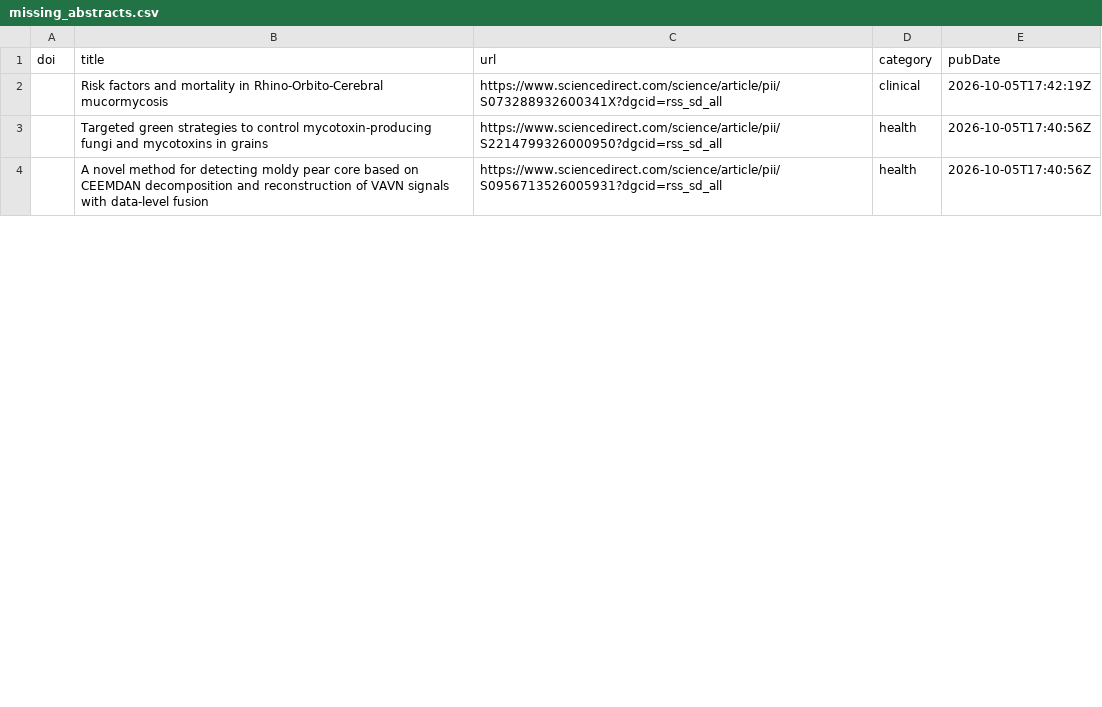
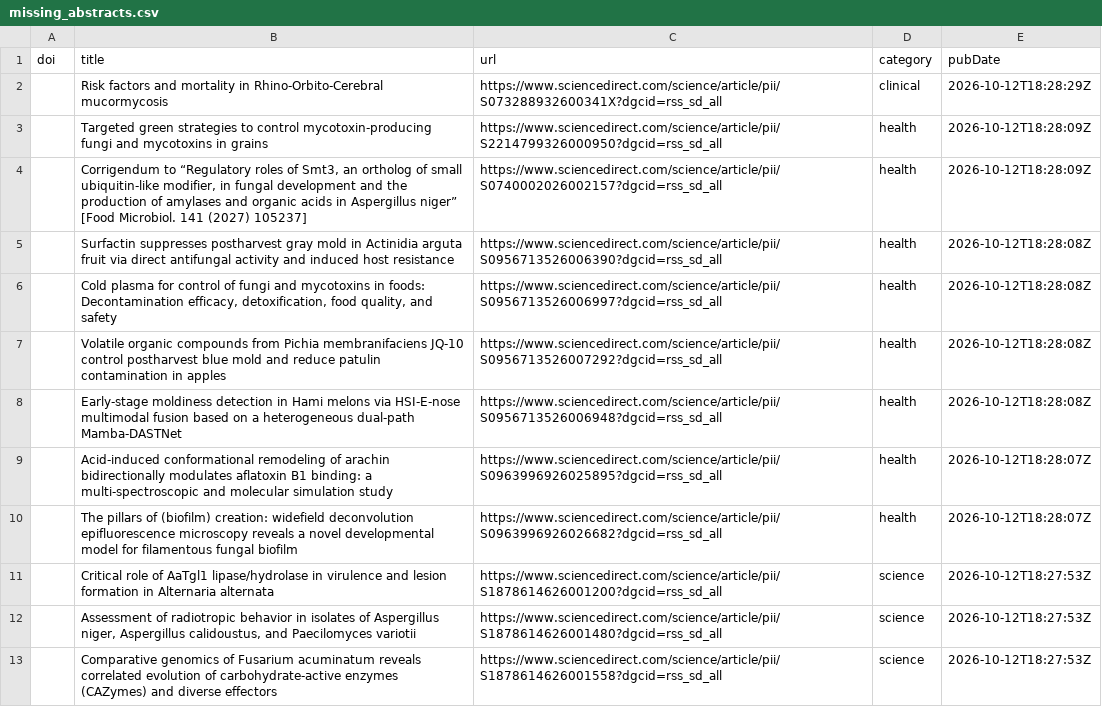
Before and after one commit to jamiejcross/planetmould, a CSV file: missing_abstracts.csv, drawn as a sheet; only a part is shown; the shorter side is filled out with more unchanged rows; the diff covers the shown part only.

```diff
--- a/missing_abstracts.csv
+++ b/missing_abstracts.csv
@@ -1,3 +1,13 @@
 doi,title,url,category,pubDate
-,Risk factors and mortality in Rhino-Orbito-Cerebral mucormycosis,https://www.sciencedirect.com/science/article/pii/S073288932600341X?dgcid=rss_sd_all,clinical,2026-10-05T17:42:19Z
-,Targeted green strategies to control mycotoxin-producing fungi and mycotoxins in grains,https://www.sciencedirect.com/science/article/pii/S2214799326000950?dgcid=rss_sd_all,health,2026-10-05T17:40:56Z
+,Risk factors and mortality in Rhino-Orbito-Cerebral mucormycosis,https://www.sciencedirect.com/science/article/pii/S073288932600341X?dgcid=rss_sd_all,clinical,2026-10-12T18:28:29Z
+,Targeted green strategies to control mycotoxin-producing fungi and mycotoxins in grains,https://www.sciencedirect.com/science/article/pii/S2214799326000950?dgcid=rss_sd_all,health,2026-10-12T18:28:09Z
+,"Corrigendum to “Regulatory roles of Smt3, an ortholog of small ubiquitin-like modifier, in fungal development and the production of amylases and organic acids in Aspergillus niger” [Food Microbiol. 141 (2027) 105237]",https://www.sciencedirect.com/science/article/pii/S0740002026002157?dgcid=rss_sd_all,health,2026-10-12T18:28:09Z
+,Surfactin suppresses postharvest gray mold in Actinidia arguta fruit via direct antifungal activity and induced host resistance,https://www.sciencedirect.com/science/article/pii/S0956713526006390?dgcid=rss_sd_all,health,2026-10-12T18:28:08Z
+,"Cold plasma for control of fungi and mycotoxins in foods: Decontamination efficacy, detoxification, food quality, and safety",https://www.sciencedirect.com/science/article/pii/S0956713526006997?dgcid=rss_sd_all,health,2026-10-12T18:28:08Z
+,Volatile organic compounds from Pichia membranifaciens JQ-10 control postharvest blue mold and reduce patulin contamination in apples,https://www.sciencedirect.com/science/article/pii/S0956713526007292?dgcid=rss_sd_all,health,2026-10-12T18:28:08Z
+,Early-stage moldiness detection in Hami melons via HSI-E-nose multimodal fusion based on a heterogeneous dual-path Mamba-DASTNet,https://www.sciencedirect.com/science/article/pii/S0956713526006948?dgcid=rss_sd_all,health,2026-10-12T18:28:08Z
+,Acid-induced conformational remodeling of arachin bidirectionally modulates aflatoxin B1 binding: a multi-spectroscopic and molecular simulation study,https://www.sciencedirect.com/science/article/pii/S0963996926025895?dgcid=rss_sd_all,health,2026-10-12T18:28:07Z
+,The pillars of (biofilm) creation: widefield deconvolution epifluorescence microscopy reveals a novel developmental model for filamentous fungal biofilm,https://www.sciencedirect.com/science/article/pii/S0963996926026682?dgcid=rss_sd_all,health,2026-10-12T18:28:07Z
+,Critical role of AaTgl1 lipase/hydrolase in virulence and lesion formation in Alternaria alternata,https://www.sciencedirect.com/science/article/pii/S1878614626001200?dgcid=rss_sd_all,science,2026-10-12T18:27:53Z
+,"Assessment of radiotropic behavior in isolates of Aspergillus niger, Aspergillus calidoustus, and Paecilomyces variotii",https://www.sciencedirect.com/science/article/pii/S1878614626001480?dgcid=rss_sd_all,science,2026-10-12T18:27:53Z
+,Comparative genomics of Fusarium acuminatum reveals correlated evolution of carbohydrate-active enzymes (CAZymes) and diverse effectors,https://www.sciencedirect.com/science/article/pii/S1878614626001558?dgcid=rss_sd_all,science,2026-10-12T18:27:53Z
```
Also changed, not shown: 1 added row and 8 removed rows elsewhere in this file, 4 other files.
